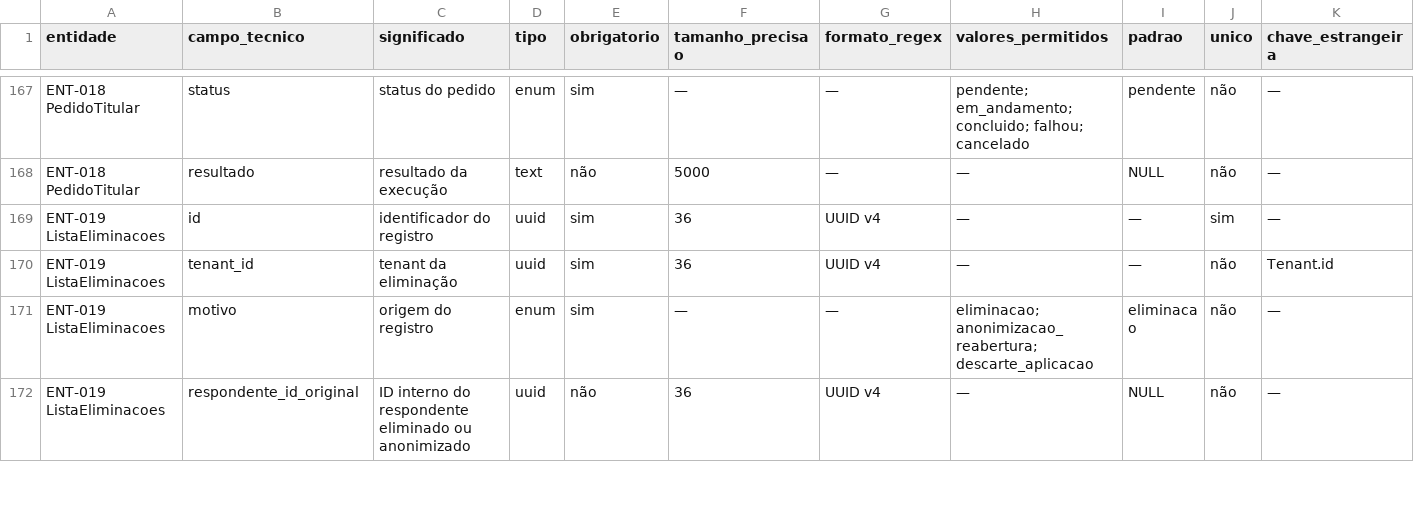
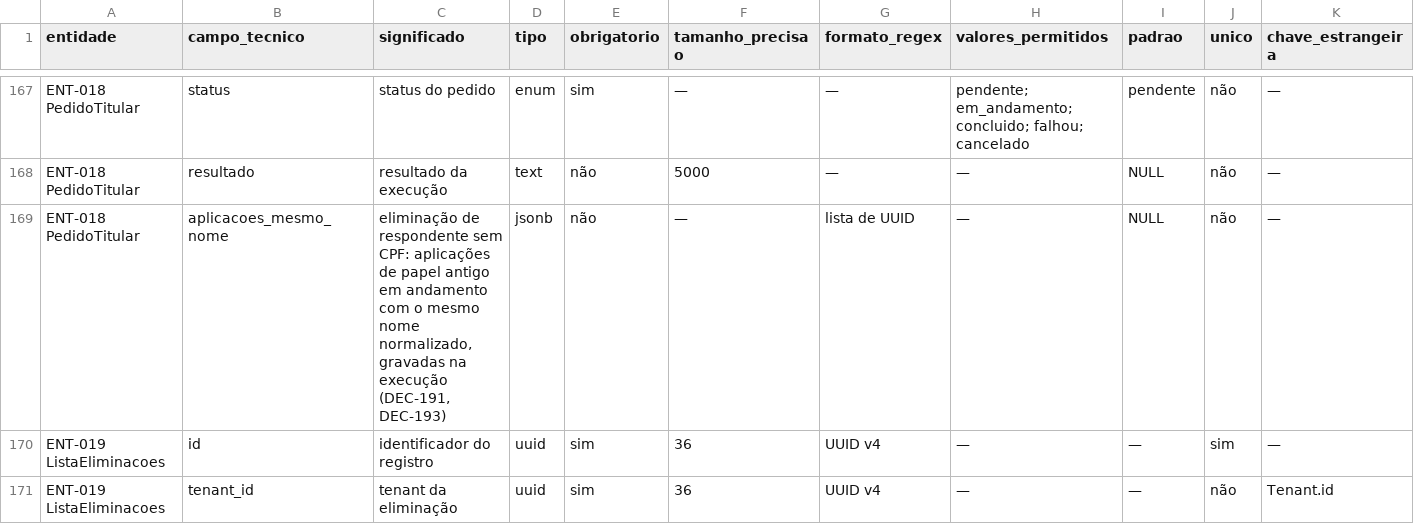
Before and after one commit to carlosyano/MinhaPesquisa, a CSV file: registros/dicionario_dados.csv, drawn as a sheet; only a part is shown, gaps mark what is left out; the shorter side is filled out with more unchanged rows; rows hold the shown columns only; the diff names each change by its address in the sheet, - before the commit and + after, or states it on an @@ line.

```diff
--- a/registros/dicionario_dados.csv
+++ b/registros/dicionario_dados.csv
+row 169: ENT-018 PedidoTitular | aplicacoes_mesmo_nome | eliminação de respondente sem CPF: aplicações de papel antigo em andamento com o mesmo nome normalizado, gravadas na execução (DEC-191, DEC-193) | jsonb | não | — | lista de UUID | — | NULL | não | —
```
Also changed, not shown: registros/controle_mudancas.csv, registros/matriz_rastreabilidade.csv, 6 other files.
